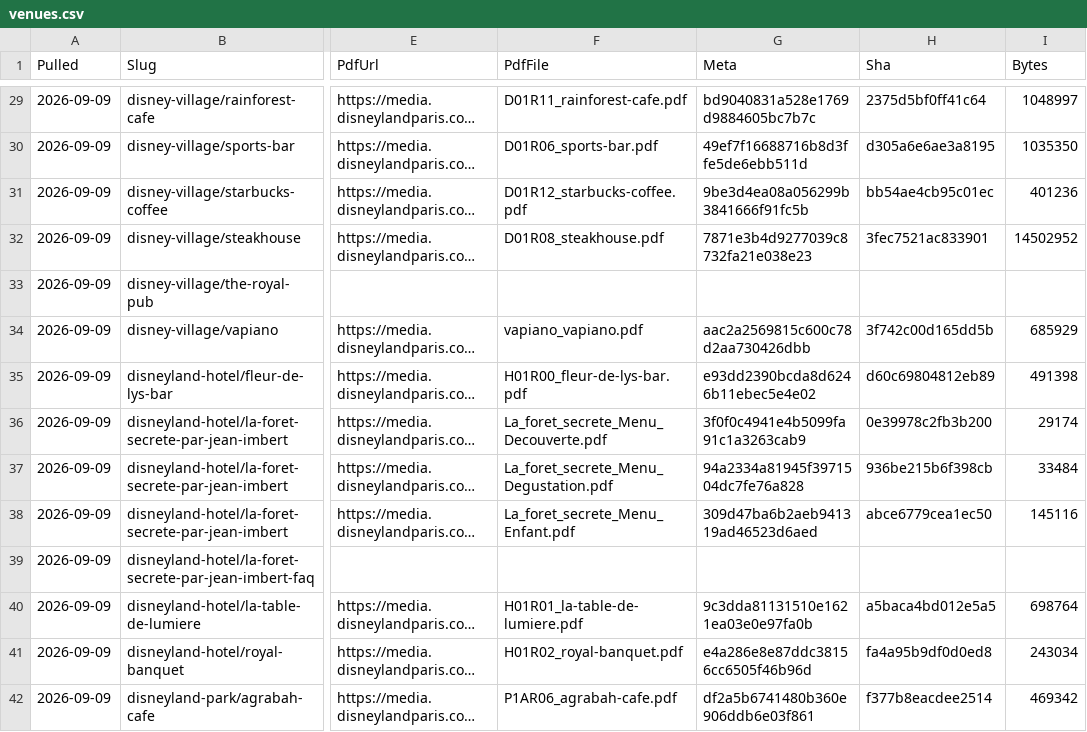
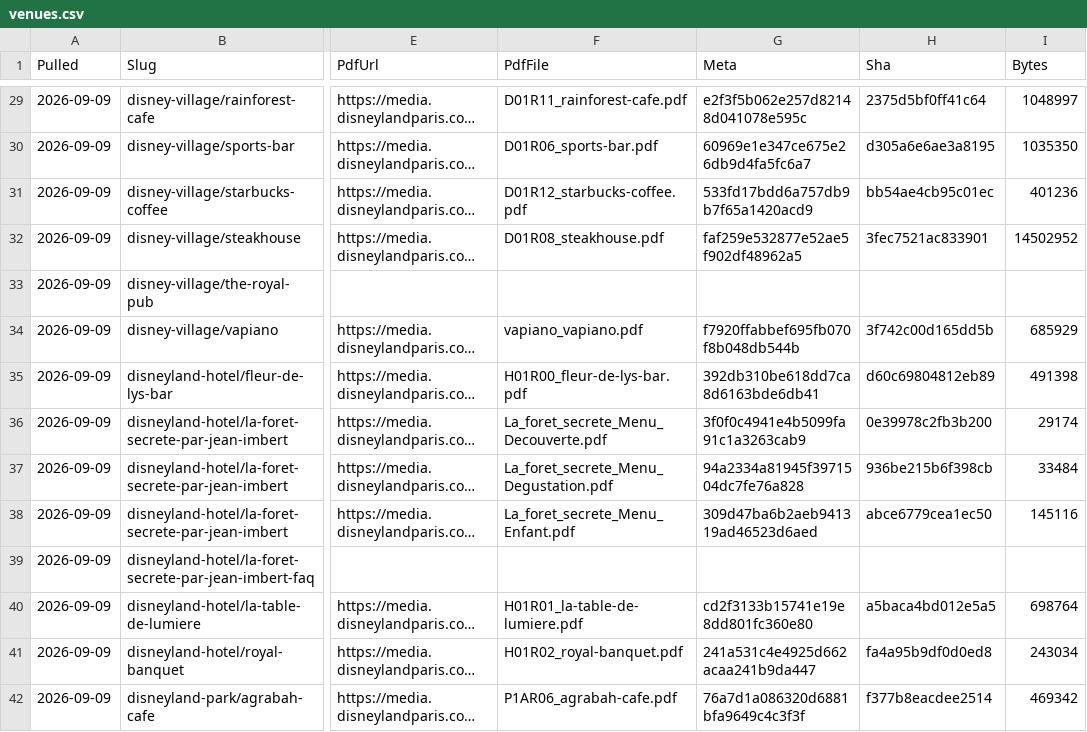
Before and after one commit to scoopdisney/paris-menu-watch, a CSV file: data/venues.csv, drawn as a sheet; only a part is shown, gaps mark what is left out; long unchanged cells end in …; the diff covers the shown part only; the diff names each change by its address in the sheet, - before the commit and + after, or states it on an @@ line.

```diff
--- a/data/venues.csv
+++ b/data/venues.csv
-G29 (Meta): bd9040831a528e1769d9884605bc7b7c
+G29 (Meta): e2f3f5b062e257d82148d041078e595c
-G30 (Meta): 49ef7f16688716b8d3ffe5de6ebb511d
+G30 (Meta): 60969e1e347ce675e26db9d4fa5fc6a7
-G31 (Meta): 9be3d4ea08a056299b3841666f91fc5b
+G31 (Meta): 533fd17bdd6a757db9b7f65a1420acd9
-G32 (Meta): 7871e3b4d9277039c8732fa21e038e23
+G32 (Meta): faf259e532877e52ae5f902df48962a5
-G34 (Meta): aac2a2569815c600c78d2aa730426dbb
+G34 (Meta): f7920ffabbef695fb070f8b048db544b
-G35 (Meta): e93dd2390bcda8d6246b11ebec5e4e02
+G35 (Meta): 392db310be618dd7ca8d6163bde6db41
-G40 (Meta): 9c3dda81131510e1621ea03e0e97fa0b
+G40 (Meta): cd2f3133b15741e19e8dd801fc360e80
-G41 (Meta): e4a286e8e87ddc38156cc6505f46b96d
+G41 (Meta): 241a531c4e4925d662acaa241b9da447
-G42 (Meta): df2a5b6741480b360e906ddb6e03f861
+G42 (Meta): 76a7d1a086320d6881bfa9649c4c3f3f
```
Also changed, not shown: 1 added row and 69 edited cells elsewhere in this file, data/prices.csv, 1 other file.
